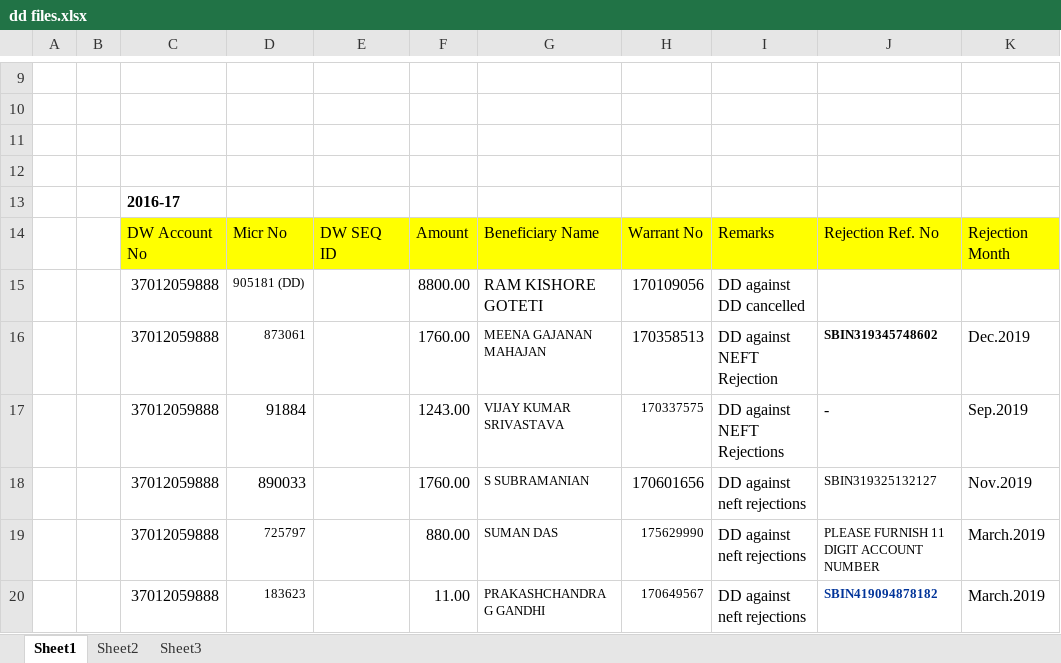
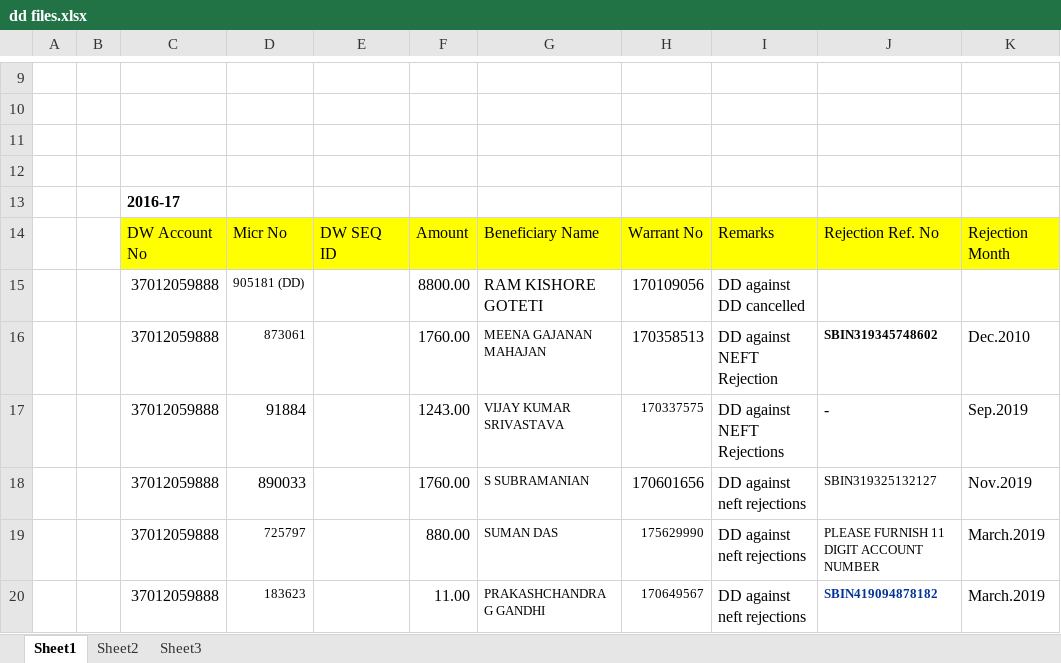
Before and after one commit to chsrinu774/versiontest, an Excel workbook: dd files.xlsx, sheet Sheet1, drawn as a sheet; only a part is shown, gaps mark what is left out; values as stored, in another font and other column widths than the file's, no borders; the diff names each change by its address in the sheet, - before the commit and + after, or states it on an @@ line.

Commit message:
Add files via upload

```diff
--- a/dd files.xlsx (sheet Sheet1)
+++ b/dd files.xlsx (sheet Sheet1)
-K16: Dec.2019
+K16: Dec.2010
```
